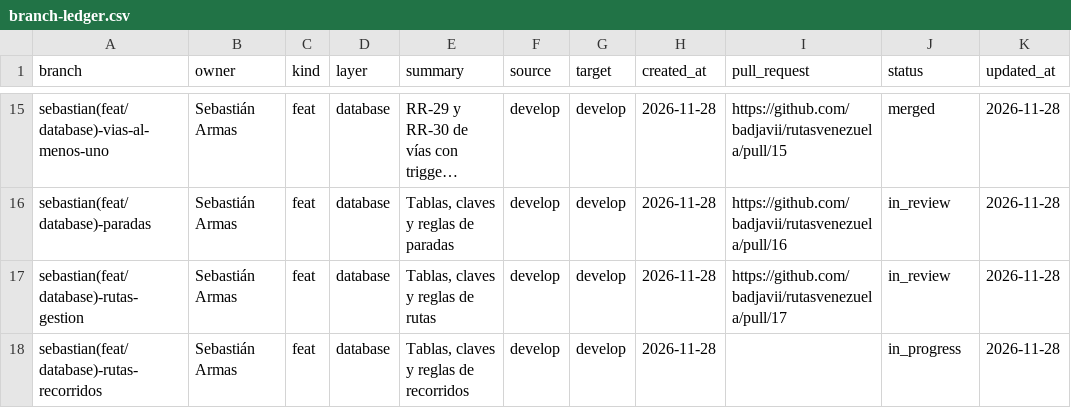
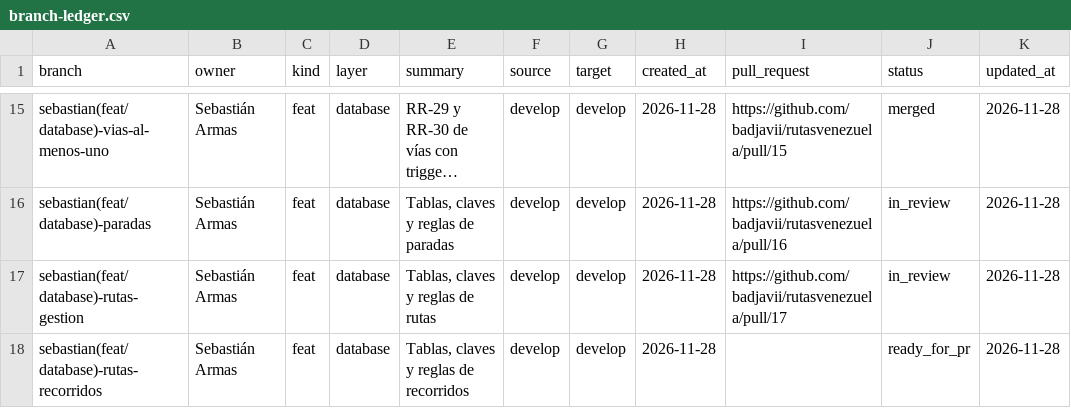
Before and after one commit to badjavii/rutasvenezuela, a CSV file: docs/project/branch-ledger.csv, drawn as a sheet; only a part is shown, gaps mark what is left out; long unchanged cells end in ….

Commit message:
docs(branch): restore project README before review

```diff
--- a/docs/project/branch-ledger.csv
+++ b/docs/project/branch-ledger.csv
@@ -17,2 +17,2 @@ sebastian(feat/database)-paradas,Sebastián Armas,feat,database,"Tablas, claves
 sebastian(feat/database)-rutas-gestion,Sebastián Armas,feat,database,"Tablas, claves y reglas de rutas",develop,develop,2026-11-28,https://github.com/badjavii/rutasvenezuela/pull/17,in_review,2026-11-28
-sebastian(feat/database)-rutas-recorridos,Sebastián Armas,feat,database,"Tablas, claves y reglas de recorridos",develop,develop,2026-11-28,,in_progress,2026-11-28
+sebastian(feat/database)-rutas-recorridos,Sebastián Armas,feat,database,"Tablas, claves y reglas de recorridos",develop,develop,2026-11-28,,ready_for_pr,2026-11-28
```
Also changed, not shown: 1 other file.
